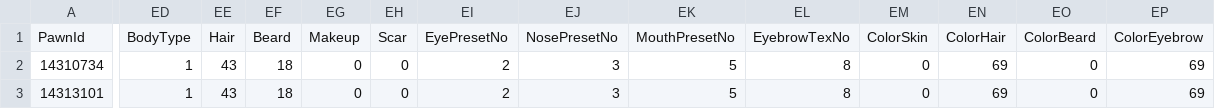
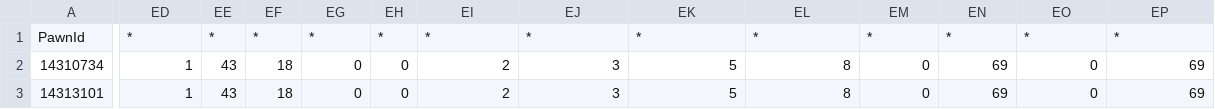
Before and after one commit to sebastian-heinz/Arrowgene.DragonsDogmaOnline, a CSV file: Arrowgene.Ddon.Shared/Files/Assets/MyPawn.csv, drawn as a sheet; only a part is shown, gaps mark what is left out; the diff covers the shown part only; the diff names each change by its address in the sheet, - before the commit and + after, or states it on an @@ line.

```diff
--- a/Arrowgene.Ddon.Shared/Files/Assets/MyPawn.csv
+++ b/Arrowgene.Ddon.Shared/Files/Assets/MyPawn.csv
-ED1: BodyType
+ED1: *
-EE1: Hair
+EE1: *
-EF1: Beard
+EF1: *
-EG1: Makeup
+EG1: *
-EH1: Scar
+EH1: *
-EI1: EyePresetNo
+EI1: *
-EJ1: NosePresetNo
+EJ1: *
-EK1: MouthPresetNo
+EK1: *
-EL1: EyebrowTexNo
+EL1: *
-EM1: ColorSkin
+EM1: *
-EN1: ColorHair
+EN1: *
-EO1: ColorBeard
+EO1: *
-EP1: ColorEyebrow
+EP1: *
```
Also changed, not shown: 53 edited cells elsewhere in this file, 23 other files.
